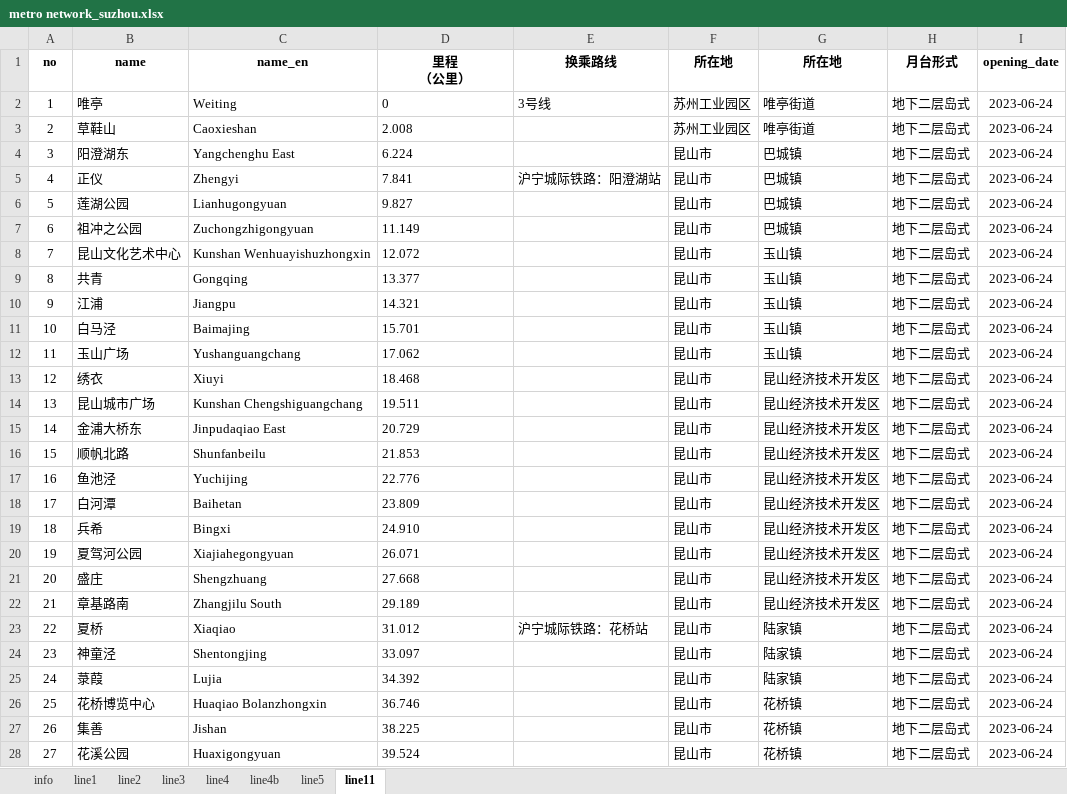
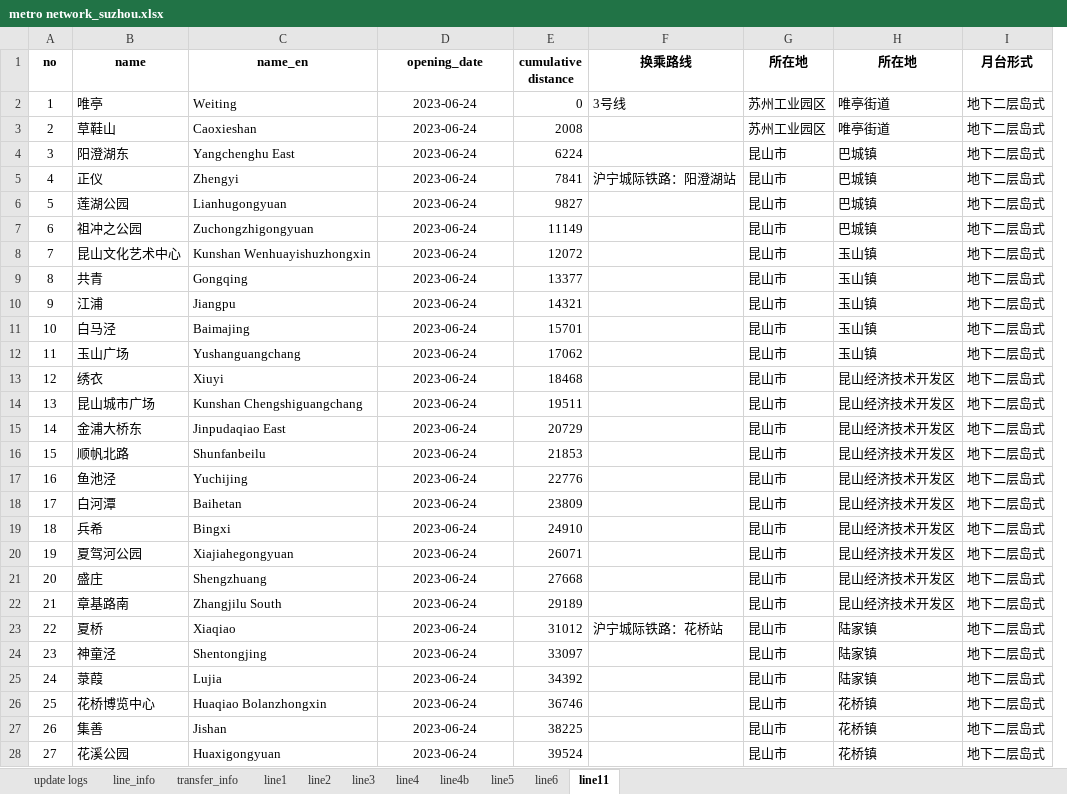
Before and after one commit to veager/VeDa-Public-Transit-Network, an Excel workbook: Suzhou/metro network_suzhou.xlsx, sheet line11, drawn as a sheet; only a part is shown; values as stored, in another font and other column widths than the file's, no borders; removed rows and columns are numbered as before the commit, all else as after; ↵ is a line break in a cell; the diff covers the shown part only; the diff names each change by its address in the sheet, - before the commit and + after, or states it on an @@ line.

```diff
--- a/Suzhou/metro network_suzhou.xlsx (sheet line11)
+++ b/Suzhou/metro network_suzhou.xlsx (sheet line11)
-sheet tab: info
+sheet tab: update logs
+sheet tab: line_info
+sheet tab: transfer_info
+sheet tab: line6
+column E (cumulative distance), rows 2-28: 0 | 2008 | 6224 | 7841 | 9827 | 11149 | 12072 | 13377 | 14321 | 15701 | 17062 | 18468 | 19511 | 20729 | 21853 | 22776 | 23809 | 24910 | 26071 | 27668 | 29189 | 31012 | 33097 | 34392 | 36746 | 38225 | 39524
-column I (opening_date), rows 2-28: all 2023-06-24
-D1: 里程 ↵ （公里）
+D1: opening_date
-D2 (opening_date): 0
+D2 (opening_date): 2023-06-24
-D2:D28 alignment: left
+D2:D28 alignment: center
-D3 (opening_date): 2.008
+D3 (opening_date): 2023-06-24
-D4 (opening_date): 6.224
+D4 (opening_date): 2023-06-24
-D5 (opening_date): 7.841
+D5 (opening_date): 2023-06-24
-D6 (opening_date): 9.827
+D6 (opening_date): 2023-06-24
-D7 (opening_date): 11.149
+D7 (opening_date): 2023-06-24
-D8 (opening_date): 12.072
+D8 (opening_date): 2023-06-24
-D9 (opening_date): 13.377
+D9 (opening_date): 2023-06-24
-D10 (opening_date): 14.321
+D10 (opening_date): 2023-06-24
-D11 (opening_date): 15.701
+D11 (opening_date): 2023-06-24
-D12 (opening_date): 17.062
+D12 (opening_date): 2023-06-24
-D13 (opening_date): 18.468
+D13 (opening_date): 2023-06-24
-D14 (opening_date): 19.511
+D14 (opening_date): 2023-06-24
-D15 (opening_date): 20.729
+D15 (opening_date): 2023-06-24
-D16 (opening_date): 21.853
+D16 (opening_date): 2023-06-24
-D17 (opening_date): 22.776
+D17 (opening_date): 2023-06-24
-D18 (opening_date): 23.809
+D18 (opening_date): 2023-06-24
-D19 (opening_date): 24.910
+D19 (opening_date): 2023-06-24
-D20 (opening_date): 26.071
+D20 (opening_date): 2023-06-24
-D21 (opening_date): 27.668
+D21 (opening_date): 2023-06-24
-D22 (opening_date): 29.189
+D22 (opening_date): 2023-06-24
-D23 (opening_date): 31.012
+D23 (opening_date): 2023-06-24
-D24 (opening_date): 33.097
+D24 (opening_date): 2023-06-24
-D25 (opening_date): 34.392
+D25 (opening_date): 2023-06-24
-D26 (opening_date): 36.746
+D26 (opening_date): 2023-06-24
-D27 (opening_date): 38.225
+D27 (opening_date): 2023-06-24
-D28 (opening_date): 39.524
+D28 (opening_date): 2023-06-24
```
Also changed, not shown: 1 edited cell and cell formats elsewhere in this sheet, sheet update logs, sheet line1, sheet line4b, sheet line4, sheet line5, sheet line3, 1 more sheet, Shanghai/metro network_shanghai.xlsx, 1 other file.
